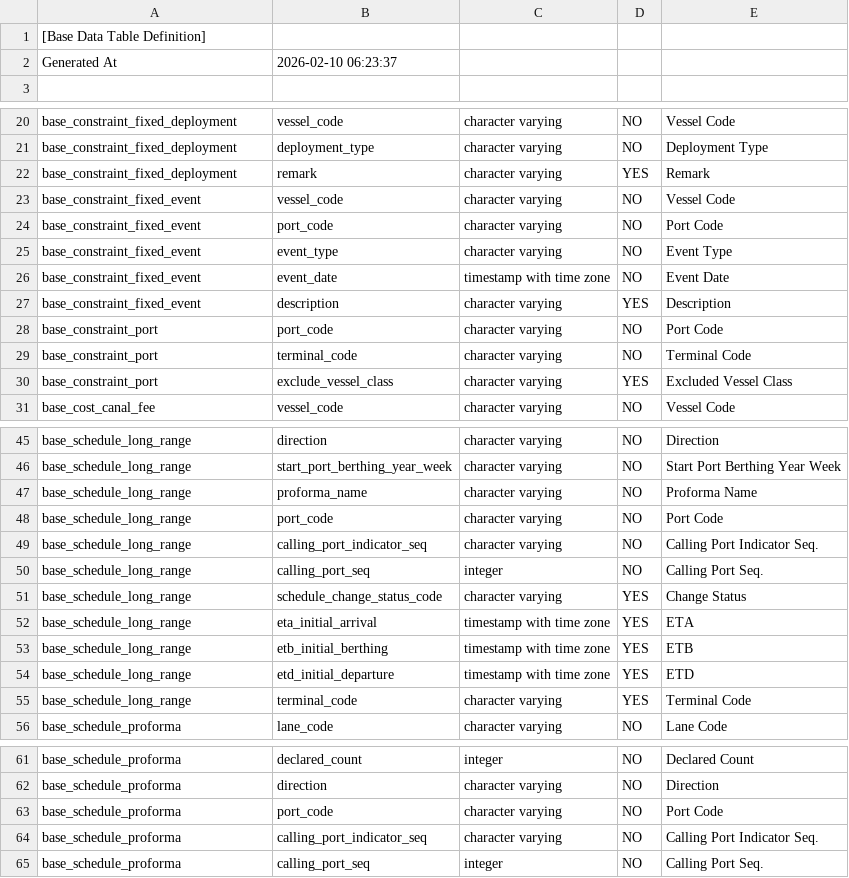
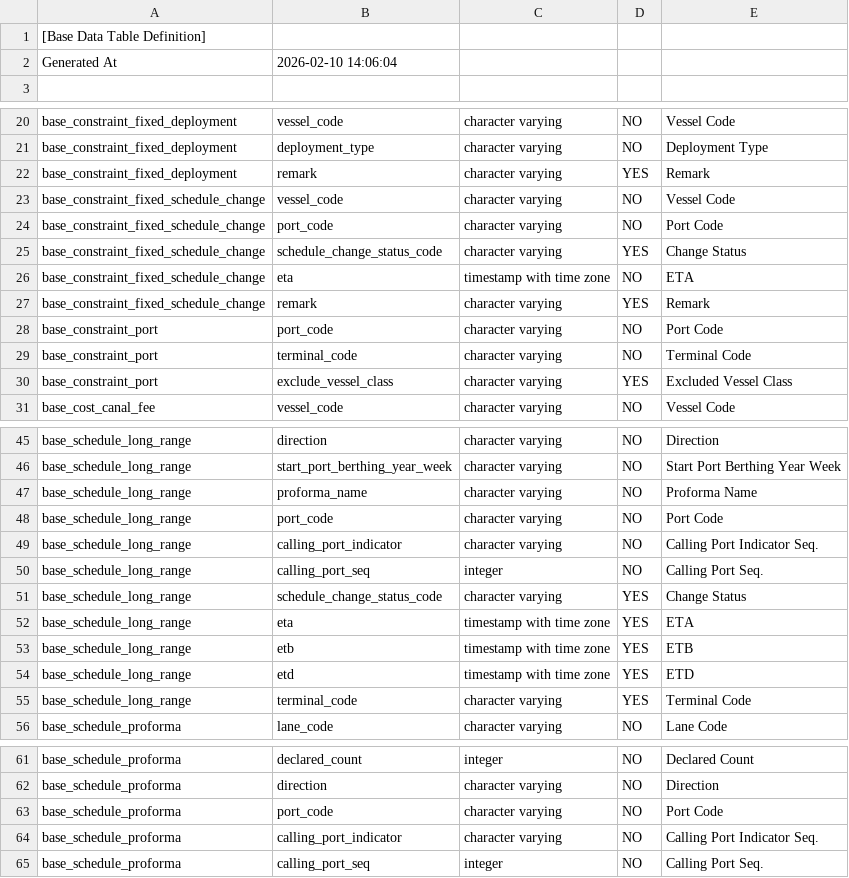
Before and after one commit to cbjsena/cascadingDemo, a CSV file: doc/db/base_table_definitions.csv, drawn as a sheet; only a part is shown, gaps mark what is left out.

Commit message:
change some tables and columns name

```diff
--- a/doc/db/base_table_definitions.csv
+++ b/doc/db/base_table_definitions.csv
@@ -1,3 +1,3 @@
 [Base Data Table Definition]
-Generated At,2026-02-10 06:23:37
+Generated At,2026-02-10 14:06:04
 
@@ -22,7 +22,7 @@ base_constraint_fixed_deployment,deployment_type,character varying,NO,Deployment
 base_constraint_fixed_deployment,remark,character varying,YES,Remark
-base_constraint_fixed_event,vessel_code,character varying,NO,Vessel Code
-base_constraint_fixed_event,port_code,character varying,NO,Port Code
-base_constraint_fixed_event,event_type,character varying,NO,Event Type
-base_constraint_fixed_event,event_date,timestamp with time zone,NO,Event Date
-base_constraint_fixed_event,description,character varying,YES,Description
+base_constraint_fixed_schedule_change,vessel_code,character varying,NO,Vessel Code
+base_constraint_fixed_schedule_change,port_code,character varying,NO,Port Code
+base_constraint_fixed_schedule_change,schedule_change_status_code,character varying,YES,Change Status
+base_constraint_fixed_schedule_change,eta,timestamp with time zone,NO,ETA
+base_constraint_fixed_schedule_change,remark,character varying,YES,Remark
 base_constraint_port,port_code,character varying,NO,Port Code
@@ -48,8 +48,8 @@ base_schedule_long_range,proforma_name,character varying,NO,Proforma Name
 base_schedule_long_range,port_code,character varying,NO,Port Code
-base_schedule_long_range,calling_port_indicator_seq,character varying,NO,Calling Port Indicator Seq.
+base_schedule_long_range,calling_port_indicator,character varying,NO,Calling Port Indicator Seq.
 base_schedule_long_range,calling_port_seq,integer,NO,Calling Port Seq.
 base_schedule_long_range,schedule_change_status_code,character varying,YES,Change Status
-base_schedule_long_range,eta_initial_arrival,timestamp with time zone,YES,ETA
-base_schedule_long_range,etb_initial_berthing,timestamp with time zone,YES,ETB
-base_schedule_long_range,etd_initial_departure,timestamp with time zone,YES,ETD
+base_schedule_long_range,eta,timestamp with time zone,YES,ETA
+base_schedule_long_range,etb,timestamp with time zone,YES,ETB
+base_schedule_long_range,etd,timestamp with time zone,YES,ETD
 base_schedule_long_range,terminal_code,character varying,YES,Terminal Code
@@ -63,3 +63,3 @@ base_schedule_proforma,direction,character varying,NO,Direction
 base_schedule_proforma,port_code,character varying,NO,Port Code
-base_schedule_proforma,calling_port_indicator_seq,character varying,NO,Calling Port Indicator Seq.
+base_schedule_proforma,calling_port_indicator,character varying,NO,Calling Port Indicator Seq.
 base_schedule_proforma,calling_port_seq,integer,NO,Calling Port Seq.
```
Also changed, not shown: 9 other files.
